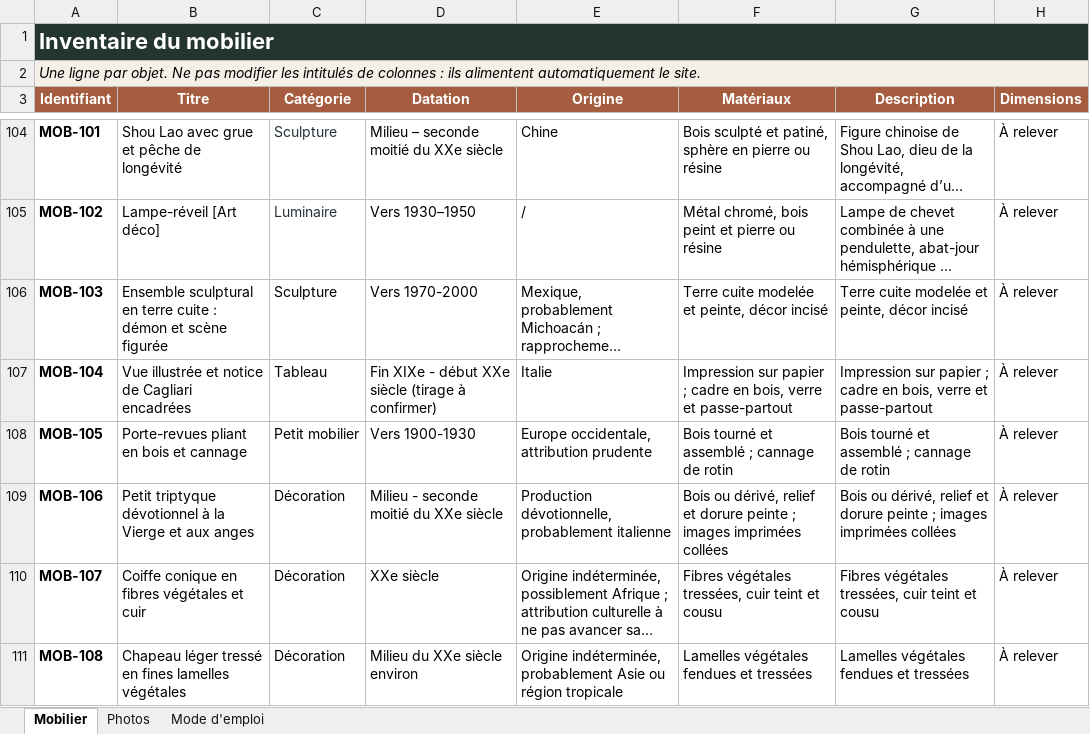
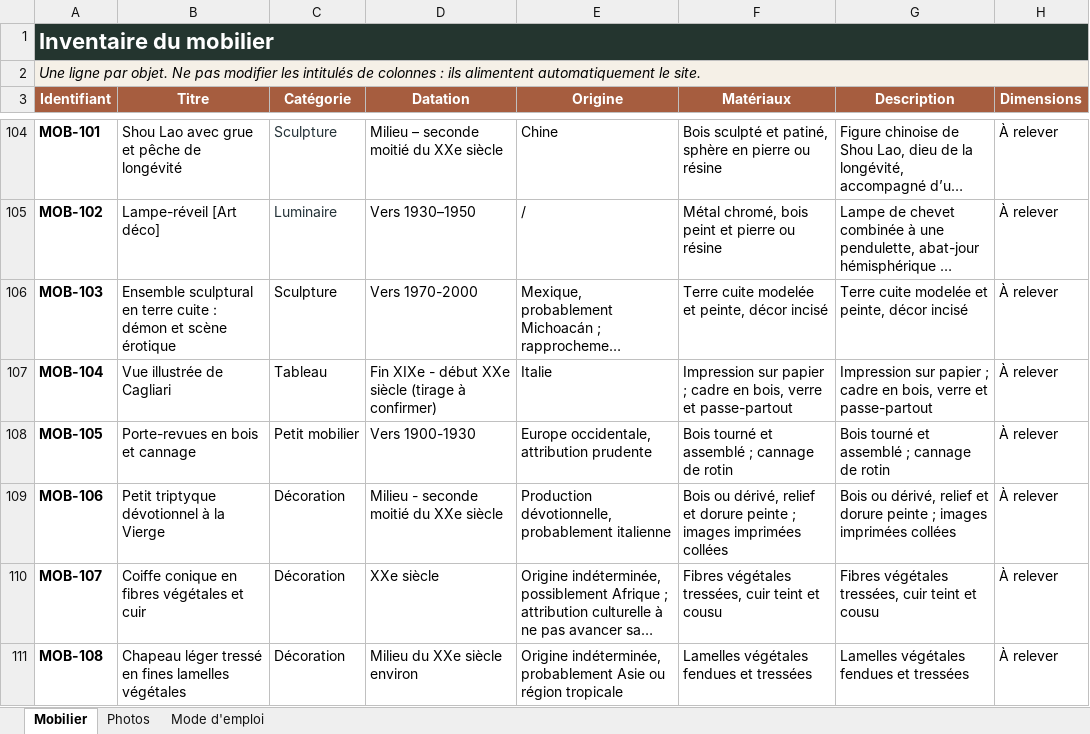
Before and after one commit to nicocoquet/emeleta, an Excel workbook: inventaire_mobilier.xlsx, sheet Mobilier, drawn as a sheet; only a part is shown, gaps mark what is left out; long unchanged cells end in …; values as stored, in another font and other column widths than the file's, no borders; table styles not drawn; the diff names each change by its address in the sheet, - before the commit and + after, or states it on an @@ line.

Commit message:
Add files via upload

```diff
--- a/inventaire_mobilier.xlsx (sheet Mobilier)
+++ b/inventaire_mobilier.xlsx (sheet Mobilier)
-B106 (Titre): …et scène figurée
+B106 (Titre): …et scène érotique
-B107 (Titre): Vue illustrée et notice de Cagliari encadrées
+B107 (Titre): Vue illustrée de Cagliari
-B108 (Titre): Porte-revues pliant en bois et cannage
+B108 (Titre): Porte-revues en bois et cannage
-B109 (Titre): …la Vierge et aux anges
+B109 (Titre): …la Vierge
```
Also changed, not shown: sheet Photos.
